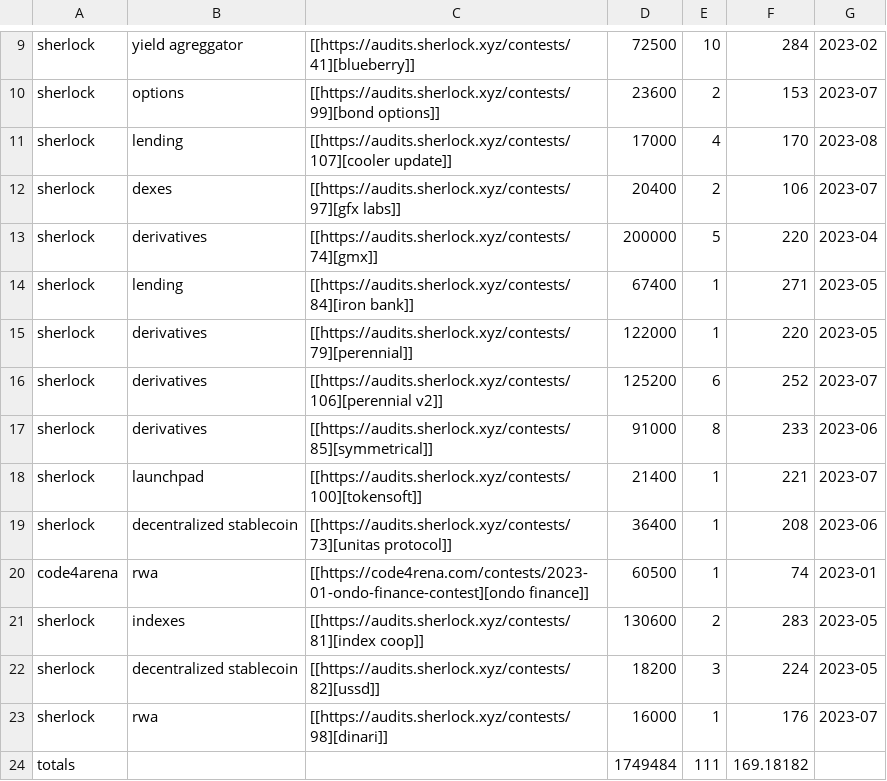
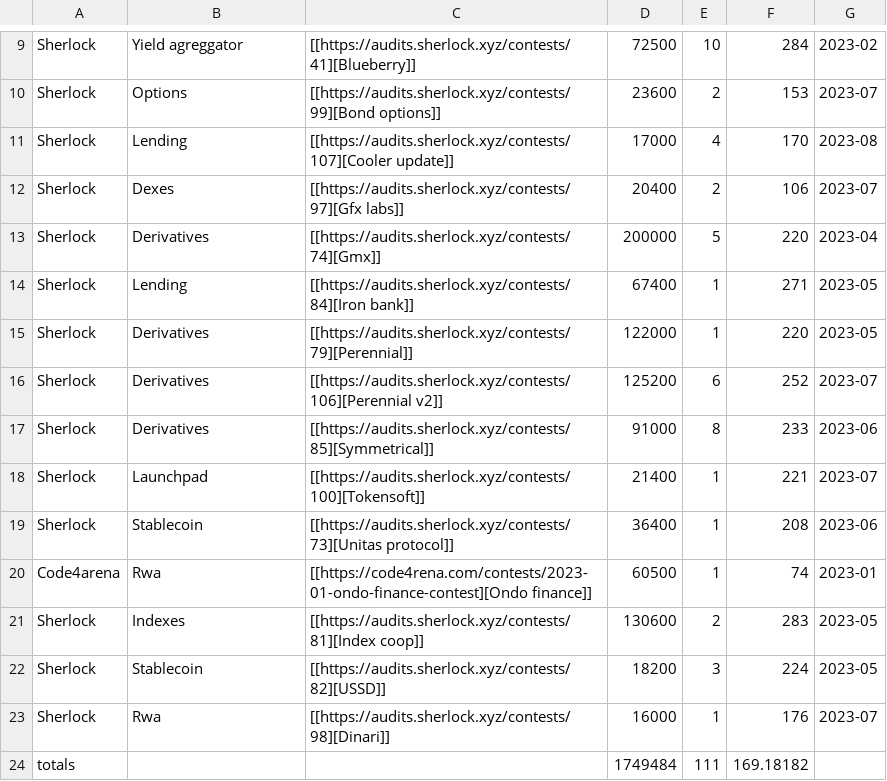
Before and after one commit to anajuliabit/web3-bug-contests-analyze-2023, a CSV file: results/contests.csv, drawn as a sheet; only a part is shown, gaps mark what is left out; the diff covers the shown part only; the diff names each change by its address in the sheet, - before the commit and + after, or states it on an @@ line.

Commit message:
Add python script to generate plot of contests

```diff
--- a/results/contests.csv
+++ b/results/contests.csv
-A9:A19: sherlock
+A9:A19: Sherlock
-B9: yield agreggator
+B9: Yield agreggator
-C9: [[https://audits.sherlock.xyz/contests/41][blueberry]]
+C9: [[https://audits.sherlock.xyz/contests/41][Blueberry]]
-B10: options
+B10: Options
-C10: [[https://audits.sherlock.xyz/contests/99][bond options]]
+C10: [[https://audits.sherlock.xyz/contests/99][Bond options]]
-B11: lending
+B11: Lending
-C11: [[https://audits.sherlock.xyz/contests/107][cooler update]]
+C11: [[https://audits.sherlock.xyz/contests/107][Cooler update]]
-B12: dexes
+B12: Dexes
-C12: [[https://audits.sherlock.xyz/contests/97][gfx labs]]
+C12: [[https://audits.sherlock.xyz/contests/97][Gfx labs]]
-B13: derivatives
+B13: Derivatives
-C13: [[https://audits.sherlock.xyz/contests/74][gmx]]
+C13: [[https://audits.sherlock.xyz/contests/74][Gmx]]
-B14: lending
+B14: Lending
-C14: [[https://audits.sherlock.xyz/contests/84][iron bank]]
+C14: [[https://audits.sherlock.xyz/contests/84][Iron bank]]
-B15:B17: derivatives
+B15:B17: Derivatives
-C15: [[https://audits.sherlock.xyz/contests/79][perennial]]
+C15: [[https://audits.sherlock.xyz/contests/79][Perennial]]
-C16: [[https://audits.sherlock.xyz/contests/106][perennial v2]]
+C16: [[https://audits.sherlock.xyz/contests/106][Perennial v2]]
-C17: [[https://audits.sherlock.xyz/contests/85][symmetrical]]
+C17: [[https://audits.sherlock.xyz/contests/85][Symmetrical]]
-B18: launchpad
+B18: Launchpad
-C18: [[https://audits.sherlock.xyz/contests/100][tokensoft]]
+C18: [[https://audits.sherlock.xyz/contests/100][Tokensoft]]
-B19: decentralized stablecoin
+B19: Stablecoin
-C19: [[https://audits.sherlock.xyz/contests/73][unitas protocol]]
+C19: [[https://audits.sherlock.xyz/contests/73][Unitas protocol]]
-A20: code4arena
+A20: Code4arena
-B20: rwa
+B20: Rwa
-C20: [[https://code4rena.com/contests/2023-01-ondo-finance-contest][ondo finance]]
+C20: [[https://code4rena.com/contests/2023-01-ondo-finance-contest][Ondo finance]]
-A21:A23: sherlock
+A21:A23: Sherlock
-B21: indexes
+B21: Indexes
-C21: [[https://audits.sherlock.xyz/contests/81][index coop]]
+C21: [[https://audits.sherlock.xyz/contests/81][Index coop]]
-B22: decentralized stablecoin
+B22: Stablecoin
-C22: [[https://audits.sherlock.xyz/contests/82][ussd]]
+C22: [[https://audits.sherlock.xyz/contests/82][USSD]]
-B23: rwa
+B23: Rwa
-C23: [[https://audits.sherlock.xyz/contests/98][dinari]]
+C23: [[https://audits.sherlock.xyz/contests/98][Dinari]]
```
Also changed, not shown: 1 added row, 1 removed row and 20 edited cells elsewhere in this file, 11 other files.
